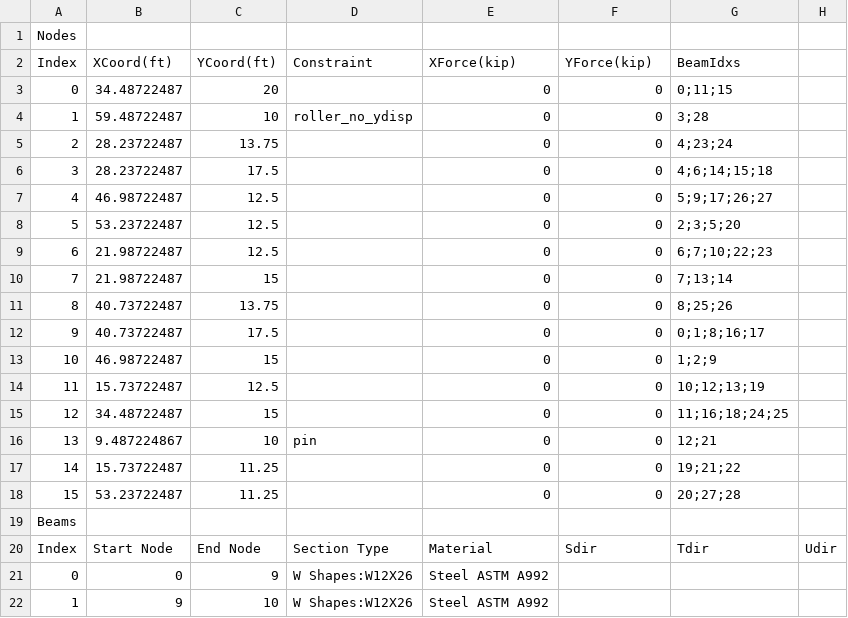
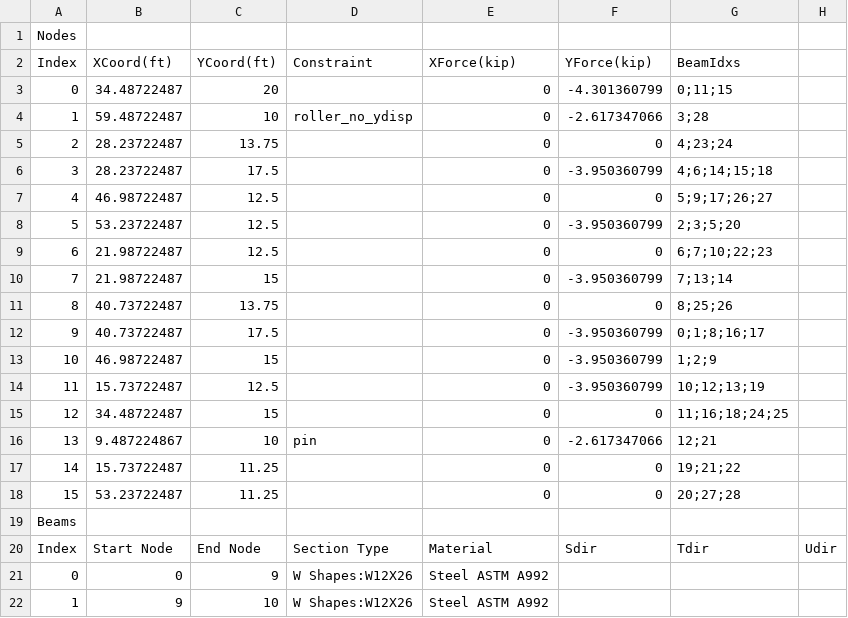
Before and after one commit to Kaydenpppayne/Official-Project-2, a CSV file: CSV_Files/Scissor_Truss_Eight_Panel.csv, drawn as a sheet; only a part is shown.

```diff
--- a/CSV_Files/Scissor_Truss_Eight_Panel.csv
+++ b/CSV_Files/Scissor_Truss_Eight_Panel.csv
@@ -2,16 +2,16 @@ Nodes ,,,,,,,
 Index,XCoord(ft),YCoord(ft),Constraint,XForce(kip),YForce(kip),BeamIdxs,
-0,34.48722487,20,,0,0,0;11;15,
-1,59.48722487,10,roller_no_ydisp,0,0,3;28,
+0,34.48722487,20,,0,-4.301360799,0;11;15,
+1,59.48722487,10,roller_no_ydisp,0,-2.617347066,3;28,
 2,28.23722487,13.75,,0,0,4;23;24,
-3,28.23722487,17.5,,0,0,4;6;14;15;18,
+3,28.23722487,17.5,,0,-3.950360799,4;6;14;15;18,
 4,46.98722487,12.5,,0,0,5;9;17;26;27,
-5,53.23722487,12.5,,0,0,2;3;5;20,
+5,53.23722487,12.5,,0,-3.950360799,2;3;5;20,
 6,21.98722487,12.5,,0,0,6;7;10;22;23,
-7,21.98722487,15,,0,0,7;13;14,
+7,21.98722487,15,,0,-3.950360799,7;13;14,
 8,40.73722487,13.75,,0,0,8;25;26,
-9,40.73722487,17.5,,0,0,0;1;8;16;17,
-10,46.98722487,15,,0,0,1;2;9,
-11,15.73722487,12.5,,0,0,10;12;13;19,
+9,40.73722487,17.5,,0,-3.950360799,0;1;8;16;17,
+10,46.98722487,15,,0,-3.950360799,1;2;9,
+11,15.73722487,12.5,,0,-3.950360799,10;12;13;19,
 12,34.48722487,15,,0,0,11;16;18;24;25,
-13,9.487224867,10,pin,0,0,12;21,
+13,9.487224867,10,pin,0,-2.617347066,12;21,
 14,15.73722487,11.25,,0,0,19;21;22,
```
Also changed, not shown: CSV_Files/Gabled_Pratt_Eight_Panel.csv.
